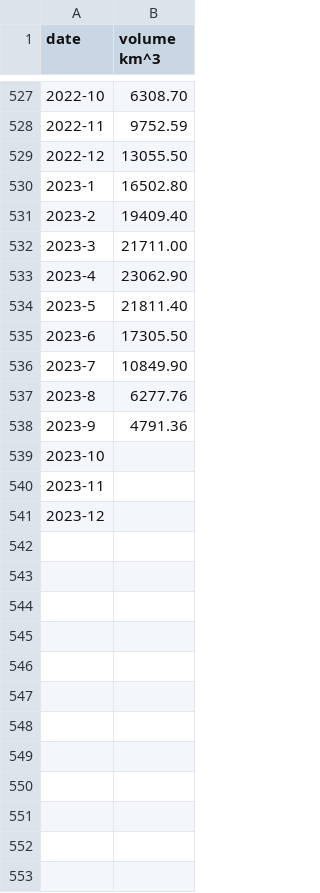
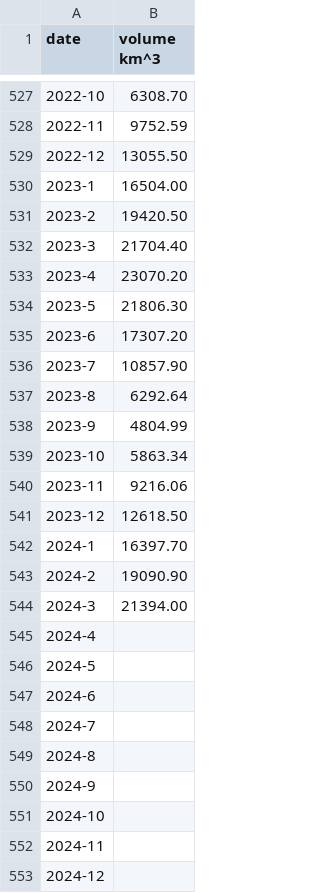
Before and after one commit to carbonbrief/sea-ice-data, a CSV file: processed/north-volume.csv, drawn as a sheet; only a part is shown, gaps mark what is left out.

Commit message:
data update

```diff
--- a/processed/north-volume.csv
+++ b/processed/north-volume.csv
@@ -529,13 +529,25 @@ date,volume km^3
 2022-12,13055.50
-2023-1,16502.80
-2023-2,19409.40
-2023-3,21711.00
-2023-4,23062.90
-2023-5,21811.40
-2023-6,17305.50
-2023-7,10849.90
-2023-8,6277.76
-2023-9,4791.36
-2023-10,
-2023-11,
-2023-12,
+2023-1,16504.00
+2023-2,19420.50
+2023-3,21704.40
+2023-4,23070.20
+2023-5,21806.30
+2023-6,17307.20
+2023-7,10857.90
+2023-8,6292.64
+2023-9,4804.99
+2023-10,5863.34
+2023-11,9216.06
+2023-12,12618.50
+2024-1,16397.70
+2024-2,19090.90
+2024-3,21394.00
+2024-4,
+2024-5,
+2024-6,
+2024-7,
+2024-8,
+2024-9,
+2024-10,
+2024-11,
+2024-12,
```
Also changed, not shown: source/extent-north/monthly/N_01_extent_v3.0.csv, source/extent-north/monthly/N_02_extent_v3.0.csv, 15 other files.
